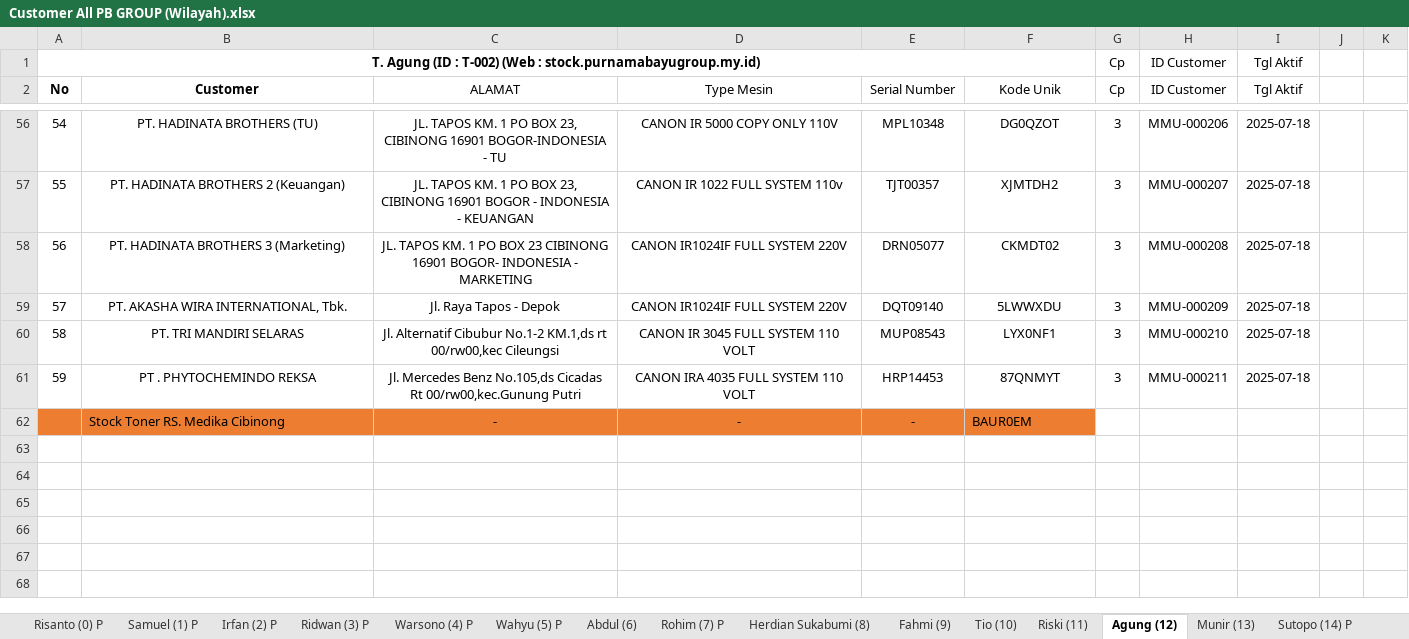
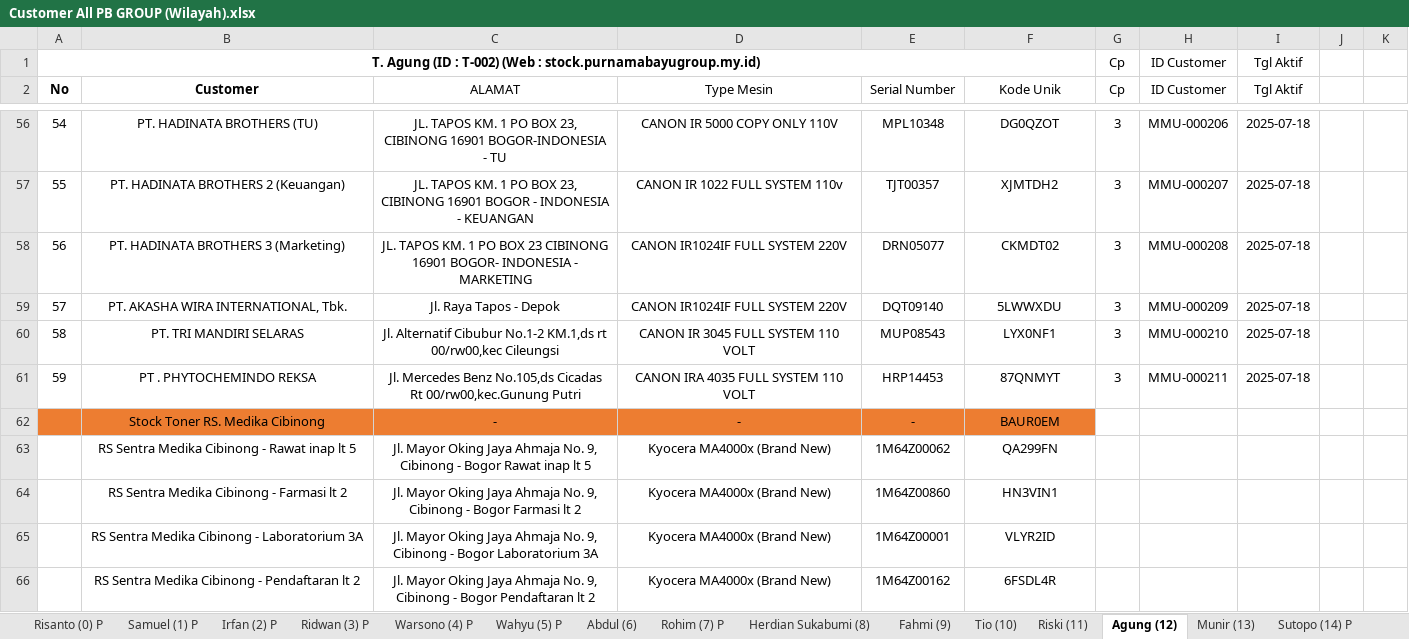
Before and after one commit to mguston12/stock-pwkt-pb-group-be, an Excel workbook: internal/service/stock/Customer All PB GROUP (Wilayah).xlsx, sheet Agung (12), drawn as a sheet; only a part is shown, gaps mark what is left out; values as stored, in another font and other column widths than the file's, no borders; conditional formats not drawn; the diff covers the shown part only; the diff names each change by its address in the sheet, - before the commit and + after, or states it on an @@ line.

```diff
--- a/internal/service/stock/Customer All PB GROUP (Wilayah).xlsx (sheet Agung (12))
+++ b/internal/service/stock/Customer All PB GROUP (Wilayah).xlsx (sheet Agung (12))
-B62 alignment: left
+B62 alignment: center
-F62 alignment: left
+F62 alignment: center
+row 63:  | RS Sentra Medika Cibinong - Rawat inap lt 5 | Jl. Mayor Oking Jaya Ahmaja No. 9, Cibinong - Bogor Rawat inap lt 5 | Kyocera MA4000x (Brand New) | 1M64Z00062 | QA299FN
+row 64:  | RS Sentra Medika Cibinong - Farmasi lt 2 | Jl. Mayor Oking Jaya Ahmaja No. 9, Cibinong - Bogor Farmasi lt 2 | Kyocera MA4000x (Brand New) | 1M64Z00860 | HN3VIN1
+row 65:  | RS Sentra Medika Cibinong - Laboratorium 3A | Jl. Mayor Oking Jaya Ahmaja No. 9, Cibinong - Bogor Laboratorium 3A | Kyocera MA4000x (Brand New) | 1M64Z00001 | VLYR2ID
+row 66:  | RS Sentra Medika Cibinong - Pendaftaran lt 2 | Jl. Mayor Oking Jaya Ahmaja No. 9, Cibinong - Bogor Pendaftaran lt 2 | Kyocera MA4000x (Brand New) | 1M64Z00162 | 6FSDL4R
```
Also changed, not shown: 4 added rows and cell formats elsewhere in this sheet, sheet Mansyur (28), sheet Kirman (35) P, sheet Bowo (17) P Jepri, sheet Fahmi (9), sheet Hendra Wahyudi (19) P, sheet Dede (27), 12 more sheets, 7 other files.
